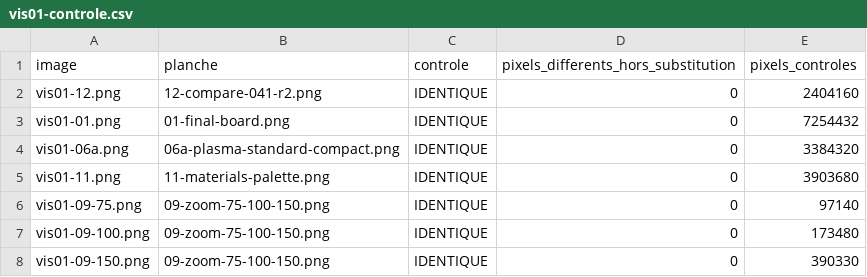
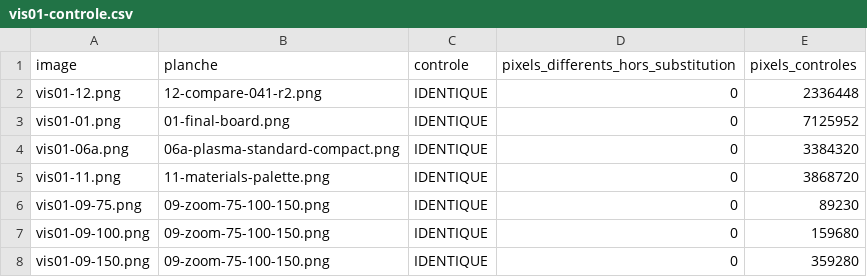
Before and after one commit to Labtechno/SUBDESTRUCKT, a CSV file: docs/ARCH-UI-04-R2/B2-PRODUCTION-INTEGRATION/VIS/b2-03/windows/vis01-controle.csv, drawn as a sheet.

```diff
--- a/docs/ARCH-UI-04-R2/B2-PRODUCTION-INTEGRATION/VIS/b2-03/windows/vis01-controle.csv
+++ b/docs/ARCH-UI-04-R2/B2-PRODUCTION-INTEGRATION/VIS/b2-03/windows/vis01-controle.csv
@@ -1,8 +1,8 @@
 image,planche,controle,pixels_differents_hors_substitution,pixels_controles
-vis01-12.png,12-compare-041-r2.png,IDENTIQUE,0,2404160
-vis01-01.png,01-final-board.png,IDENTIQUE,0,7254432
+vis01-12.png,12-compare-041-r2.png,IDENTIQUE,0,2336448
+vis01-01.png,01-final-board.png,IDENTIQUE,0,7125952
 vis01-06a.png,06a-plasma-standard-compact.png,IDENTIQUE,0,3384320
-vis01-11.png,11-materials-palette.png,IDENTIQUE,0,3903680
-vis01-09-75.png,09-zoom-75-100-150.png,IDENTIQUE,0,97140
-vis01-09-100.png,09-zoom-75-100-150.png,IDENTIQUE,0,173480
-vis01-09-150.png,09-zoom-75-100-150.png,IDENTIQUE,0,390330
+vis01-11.png,11-materials-palette.png,IDENTIQUE,0,3868720
+vis01-09-75.png,09-zoom-75-100-150.png,IDENTIQUE,0,89230
+vis01-09-100.png,09-zoom-75-100-150.png,IDENTIQUE,0,159680
+vis01-09-150.png,09-zoom-75-100-150.png,IDENTIQUE,0,359280
```
Also changed, not shown: docs/ARCH-UI-04-R2/B2-PRODUCTION-INTEGRATION/VIS/b2-03/windows/vis01-cases.csv, docs/ARCH-UI-04-R2/B2-PRODUCTION-INTEGRATION/VIS/b2-03/windows/vis01-results.csv, 48 other files.
